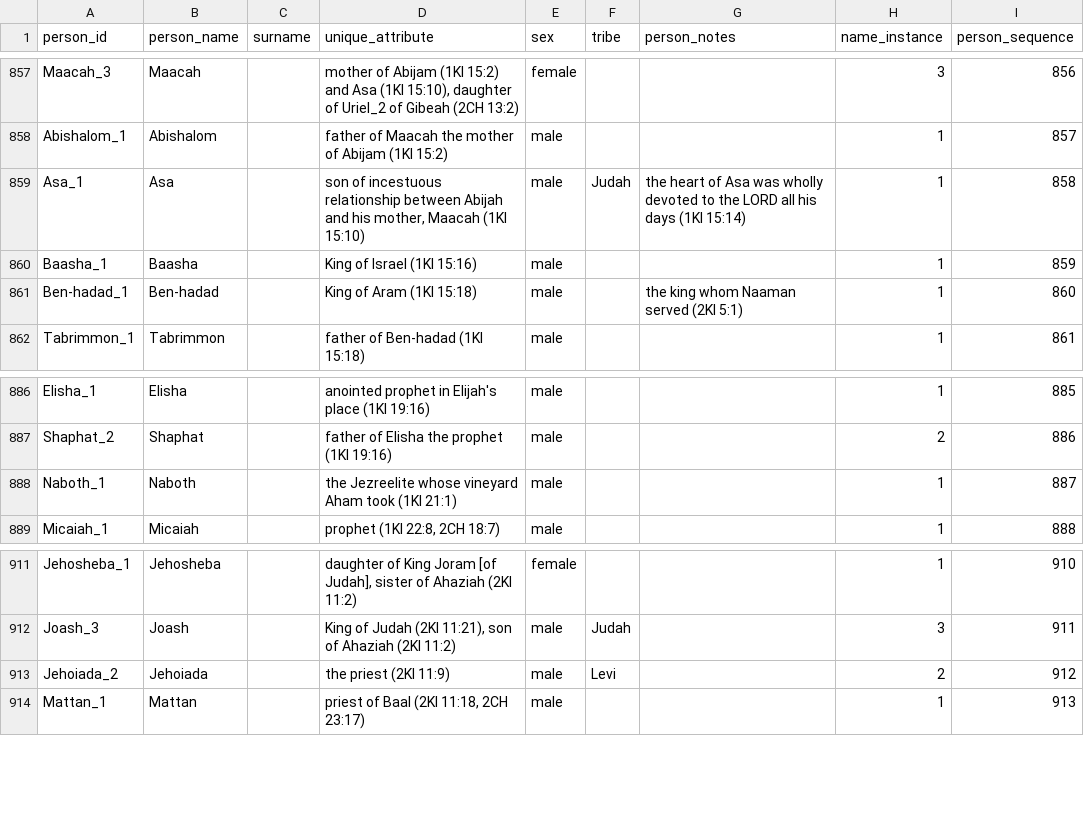
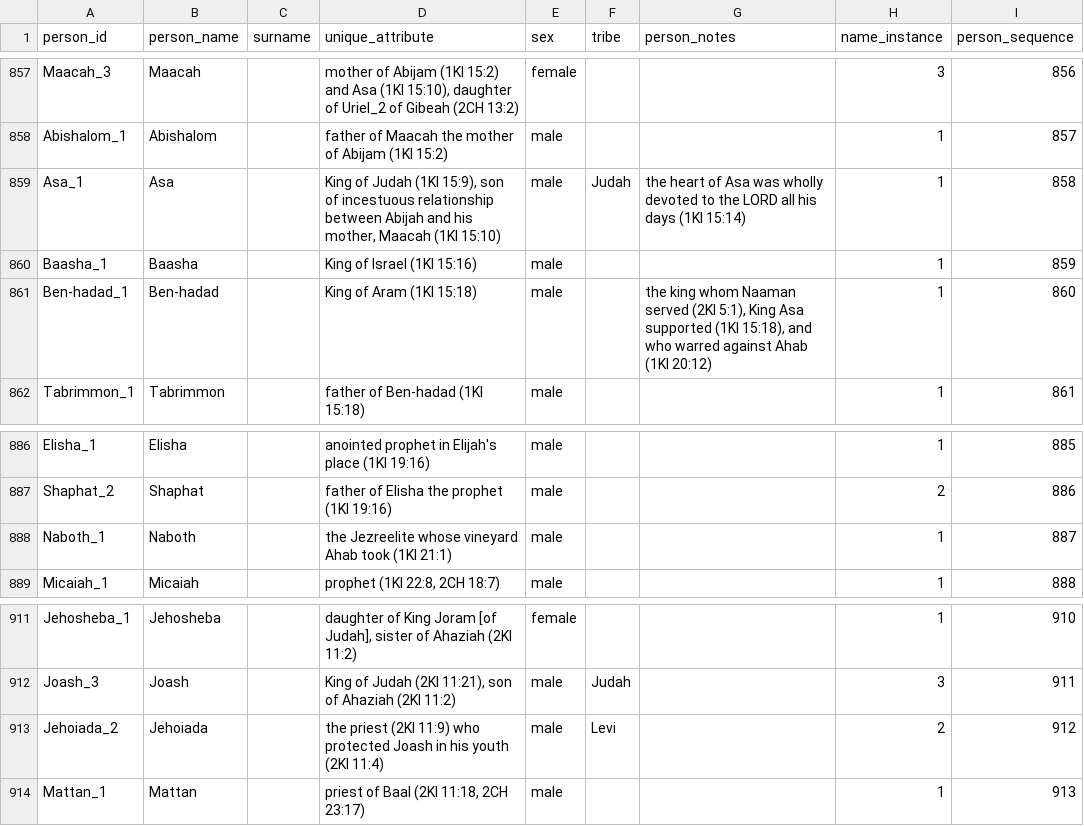
Before and after one commit to BradyStephenson/bible-data, a CSV file: BibleData-Person.csv, drawn as a sheet; only a part is shown, gaps mark what is left out; the diff covers the shown part only.

```diff
--- a/BibleData-Person.csv
+++ b/BibleData-Person.csv
@@ -858,5 +858,5 @@ Maacah_3,Maacah,,"mother of Abijam (1KI 15:2) and Asa (1KI 15:10), daughter of U
 Abishalom_1,Abishalom,,father of Maacah the mother of Abijam (1KI 15:2),male,,,1,857
-Asa_1,Asa,,"son of incestuous relationship between Abijah and his mother, Maacah (1KI 15:10)",male,Judah,the heart of Asa was wholly devoted to the LORD all his days (1KI 15:14),1,858
+Asa_1,Asa,,"King of Judah (1KI 15:9), son of incestuous relationship between Abijah and his mother, Maacah (1KI 15:10)",male,Judah,the heart of Asa was wholly devoted to the LORD all his days (1KI 15:14),1,858
 Baasha_1,Baasha,,King of Israel (1KI 15:16),male,,,1,859
-Ben-hadad_1,Ben-hadad,,King of Aram (1KI 15:18),male,,the king whom Naaman served (2KI 5:1),1,860
+Ben-hadad_1,Ben-hadad,,King of Aram (1KI 15:18),male,,"the king whom Naaman served (2KI 5:1), King Asa supported (1KI 15:18), and who warred against Ahab (1KI 20:12)",1,860
 Tabrimmon_1,Tabrimmon,,father of Ben-hadad (1KI 15:18),male,,,1,861
@@ -887,3 +887,3 @@ Elisha_1,Elisha,,anointed prophet in Elijah's place (1KI 19:16),male,,,1,885
 Shaphat_2,Shaphat,,father of Elisha the prophet (1KI 19:16),male,,,2,886
-Naboth_1,Naboth,,the Jezreelite whose vineyard Aham took (1KI 21:1),male,,,1,887
+Naboth_1,Naboth,,the Jezreelite whose vineyard Ahab took (1KI 21:1),male,,,1,887
 Micaiah_1,Micaiah,,"prophet (1KI 22:8, 2CH 18:7)",male,,,1,888
@@ -912,3 +912,3 @@ Jehosheba_1,Jehosheba,,"daughter of King Joram [of Judah], sister of Ahaziah (2K
 Joash_3,Joash,,"King of Judah (2KI 11:21), son of Ahaziah (2KI 11:2)",male,Judah,,3,911
-Jehoiada_2,Jehoiada,,the priest (2KI 11:9),male,Levi,,2,912
+Jehoiada_2,Jehoiada,,the priest (2KI 11:9) who protected Joash in his youth (2KI 11:4),male,Levi,,2,912
 Mattan_1,Mattan,,"priest of Baal (2KI 11:18, 2CH 23:17)",male,,,1,913
```
Also changed, not shown: 1 added row, 1 removed row and 26 edited cells elsewhere in this file.
